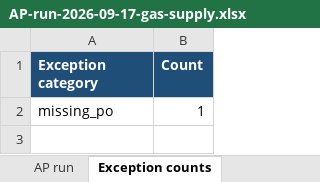
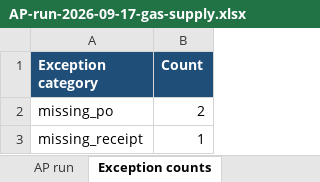
Before and after one commit to beave89atm/ap-clerk, an Excel workbook: runs/AP-run-2026-09-17-gas-supply.xlsx, sheet Exception counts, drawn as a sheet; values as stored, in another font and other column widths than the file's, no borders; the diff names each change by its address in the sheet, - before the commit and + after, or states it on an @@ line.

```diff
--- a/runs/AP-run-2026-09-17-gas-supply.xlsx (sheet Exception counts)
+++ b/runs/AP-run-2026-09-17-gas-supply.xlsx (sheet Exception counts)
-B2 (Count): 1
+B2 (Count): 2
+row 3: missing_receipt | 1
```
Also changed, not shown: sheet AP run, 3 other files.
